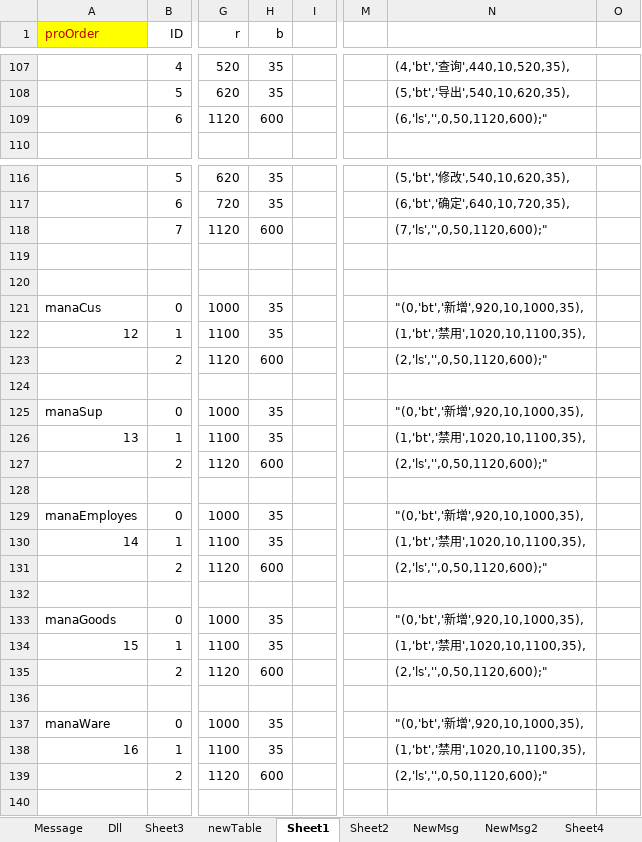
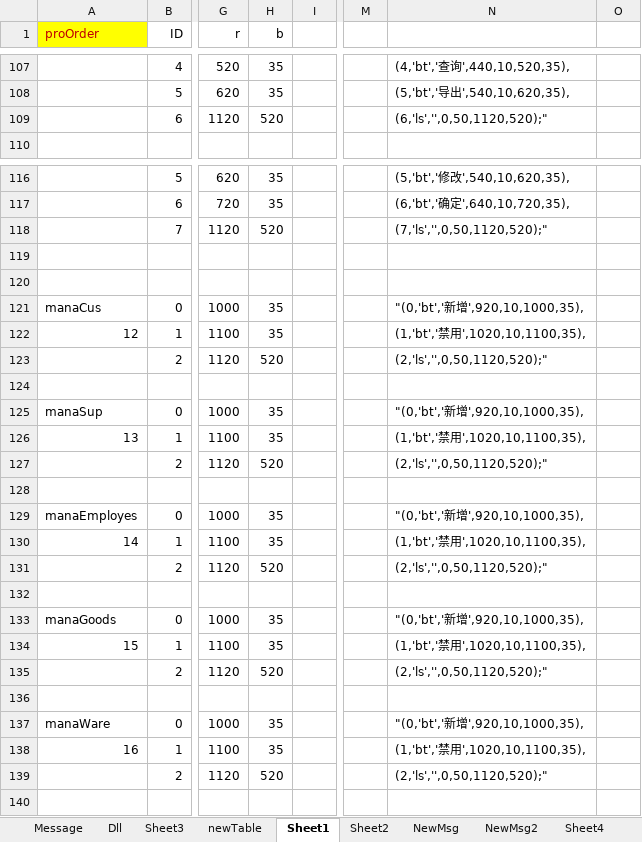
Before and after one commit to wanderQu/WMI, an Excel workbook: Log/辅助编码.xlsx, sheet Sheet1, drawn as a sheet; only a part is shown, gaps mark what is left out; values as stored, in another font and other column widths than the file's, no borders; the diff covers the shown part only; the diff names each change by its address in the sheet, - before the commit and + after, or states it on an @@ line.

```diff
--- a/Log/辅助编码.xlsx (sheet Sheet1)
+++ b/Log/辅助编码.xlsx (sheet Sheet1)
-H109 (b): 600
+H109 (b): 520
-N109: (6,'ls','',0,50,1120,600);"
+N109: (6,'ls','',0,50,1120,520);"
-H118 (b): 600
+H118 (b): 520
-N118: (7,'ls','',0,50,1120,600);"
+N118: (7,'ls','',0,50,1120,520);"
-H123 (b): 600
+H123 (b): 520
-N123: (2,'ls','',0,50,1120,600);"
+N123: (2,'ls','',0,50,1120,520);"
-H127 (b): 600
+H127 (b): 520
-N127: (2,'ls','',0,50,1120,600);"
+N127: (2,'ls','',0,50,1120,520);"
-H131 (b): 600
+H131 (b): 520
-N131: (2,'ls','',0,50,1120,600);"
+N131: (2,'ls','',0,50,1120,520);"
-H135 (b): 600
+H135 (b): 520
-N135: (2,'ls','',0,50,1120,600);"
+N135: (2,'ls','',0,50,1120,520);"
-H139 (b): 600
+H139 (b): 520
-N139: (2,'ls','',0,50,1120,600);"
+N139: (2,'ls','',0,50,1120,520);"
```
Also changed, not shown: 2 removed rows and 50 edited cells elsewhere in this sheet, formulas that keep their value, 24 other files.
